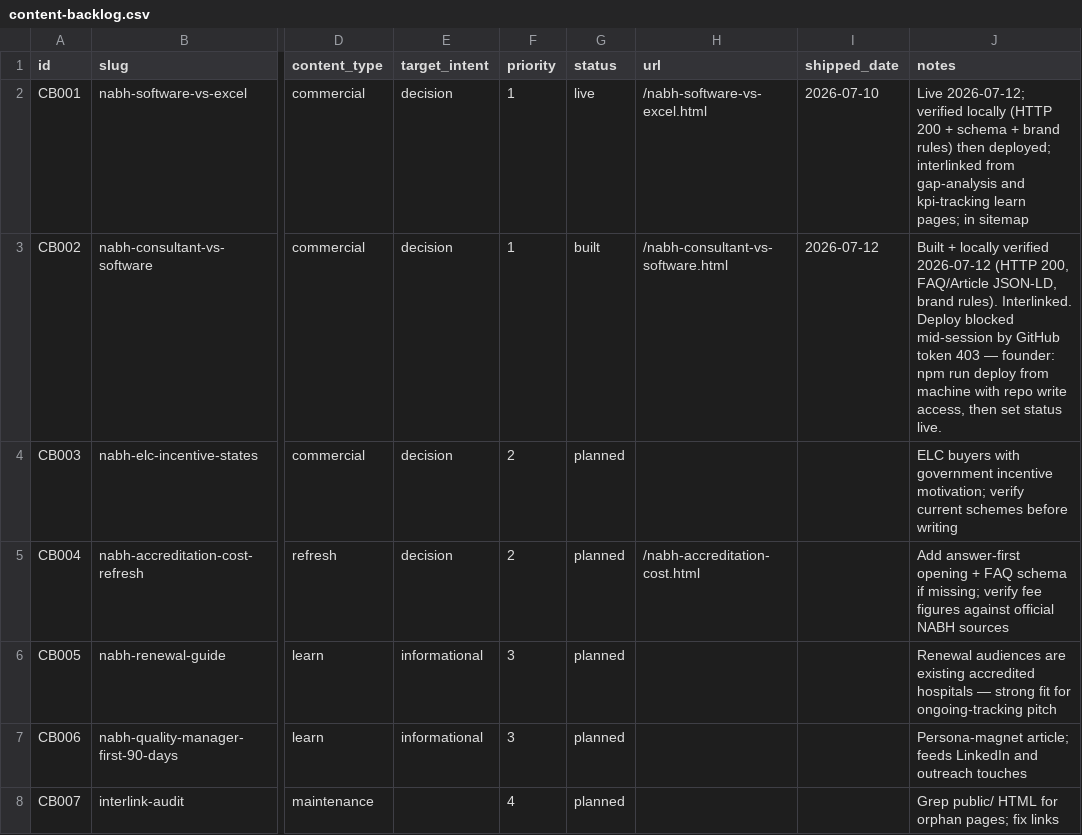
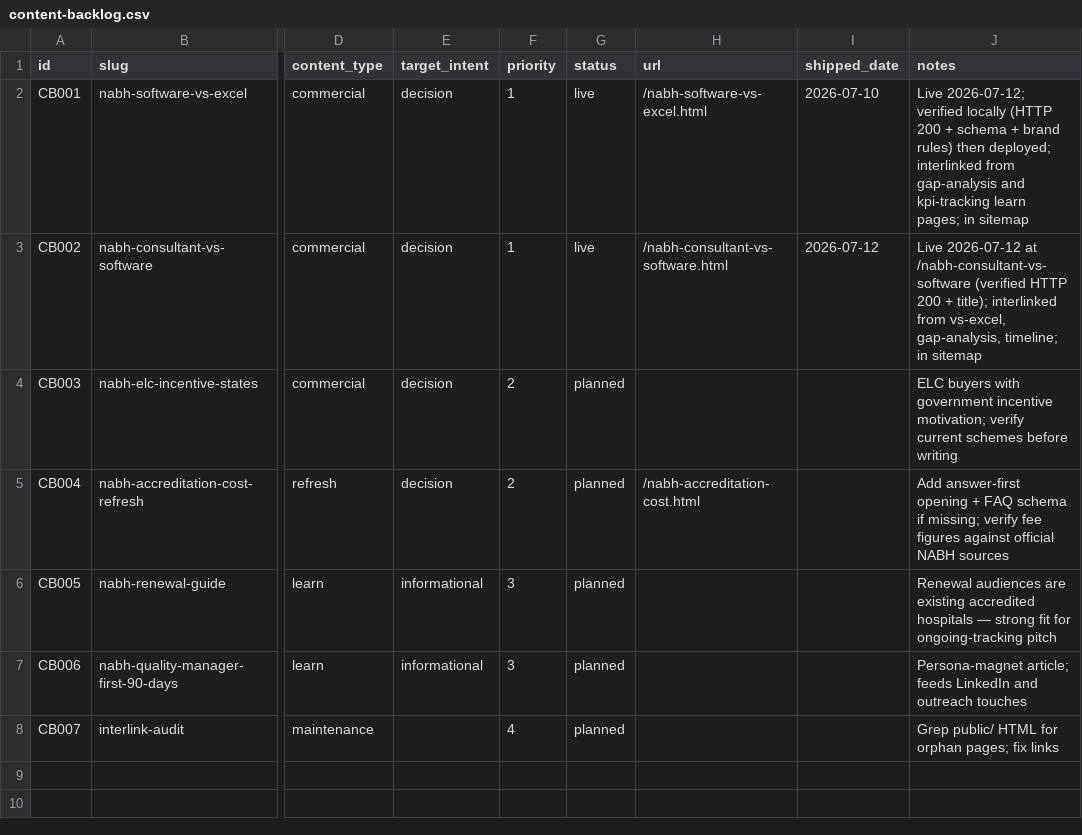
Before and after one commit to upadhyaymehul9-prog/nabh-compliance, a CSV file: .claude/skills/accredready-marketing-agent/data/content-backlog.csv, drawn as a sheet; only a part is shown, gaps mark what is left out; the diff names each change by its address in the sheet, - before the commit and + after, or states it on an @@ line.

```diff
--- a/.claude/skills/accredready-marketing-agent/data/content-backlog.csv
+++ b/.claude/skills/accredready-marketing-agent/data/content-backlog.csv
-G3 (status): built
+G3 (status): live
-J3 (notes): Built + locally verified 2026-07-12 (HTTP 200, FAQ/Article JSON-LD, brand rules). Interlinked. Deploy blocked mid-session by GitHub token 403 — founder: npm run deploy from machine with repo write access, then set status live.
+J3 (notes): Live 2026-07-12 at /nabh-consultant-vs-software (verified HTTP 200 + title); interlinked from vs-excel, gap-analysis, timeline; in sitemap
```
